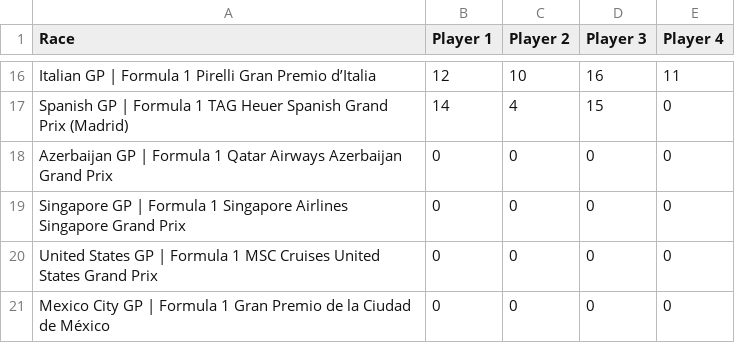
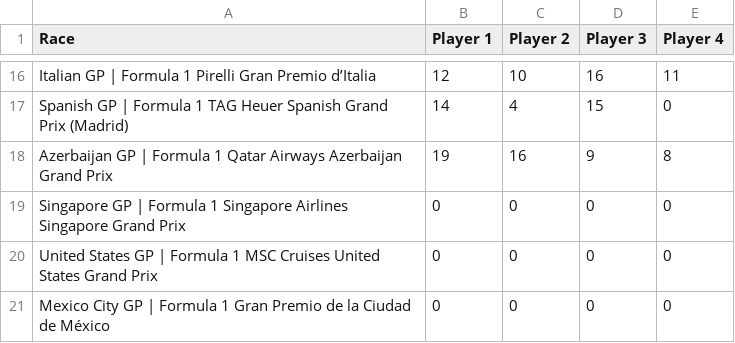
Before and after one commit to MrMarsEleven/f1predictions, a CSV file: race_scores.csv, drawn as a sheet; only a part is shown, gaps mark what is left out.

```diff
--- a/race_scores.csv
+++ b/race_scores.csv
@@ -17,3 +17,3 @@ Italian GP | Formula 1 Pirelli Gran Premio d’Italia,12,10,16,11
 Spanish GP | Formula 1 TAG Heuer Spanish Grand Prix (Madrid),14,4,15,0
-Azerbaijan GP | Formula 1 Qatar Airways Azerbaijan Grand Prix,0,0,0,0
+Azerbaijan GP | Formula 1 Qatar Airways Azerbaijan Grand Prix,19,16,9,8
 Singapore GP | Formula 1 Singapore Airlines Singapore Grand Prix,0,0,0,0
```
Also changed, not shown: results.csv, 1 other file.
